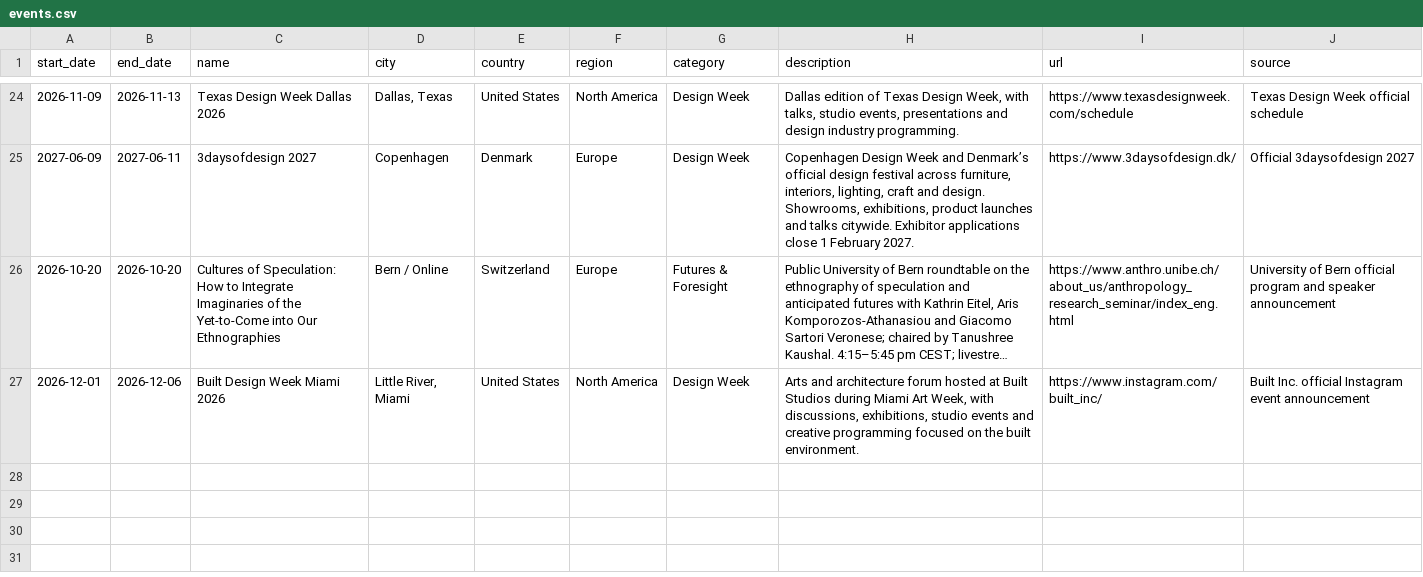
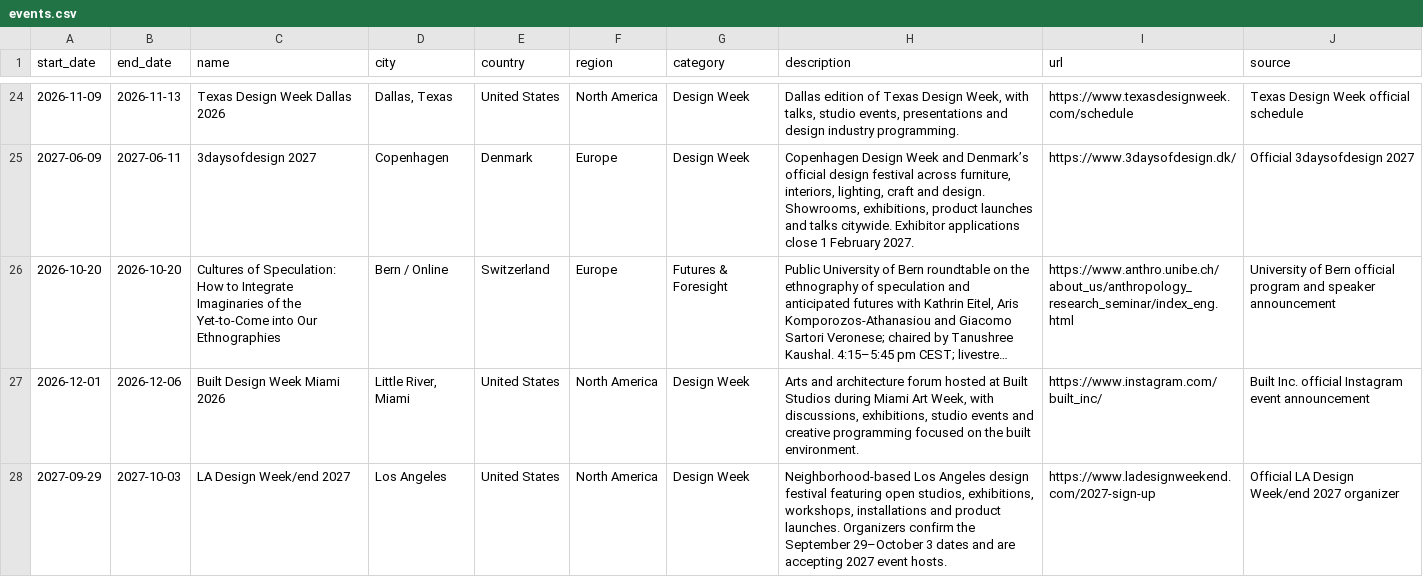
Before and after one commit to brandiejanow/design-reservoir, a CSV file: data/events.csv, drawn as a sheet; only a part is shown, gaps mark what is left out; long unchanged cells end in ….

Commit message:
Add LA Design Week/end 2027 to dated events calendar

```diff
--- a/data/events.csv
+++ b/data/events.csv
@@ -27 +27,2 @@ start_date,end_date,name,city,country,region,category,description,url,source
 2026-12-01,2026-12-06,Built Design Week Miami 2026,"Little River, Miami",United States,North America,Design Week,"Arts and architecture forum hosted at Built Studios during Miami Art Week, with discussions, exhibitions, studio events and creative programming focused on the built environment.",https://www.instagram.com/built_inc/,Built Inc. official Instagram event announcement
+2027-09-29,2027-10-03,LA Design Week/end 2027,Los Angeles,United States,North America,Design Week,"Neighborhood-based Los Angeles design festival featuring open studios, exhibitions, workshops, installations and product launches. Organizers confirm the September 29–October 3 dates and are accepting 2027 event hosts.",https://www.ladesignweekend.com/2027-sign-up,Official LA Design Week/end 2027 organizer
```
